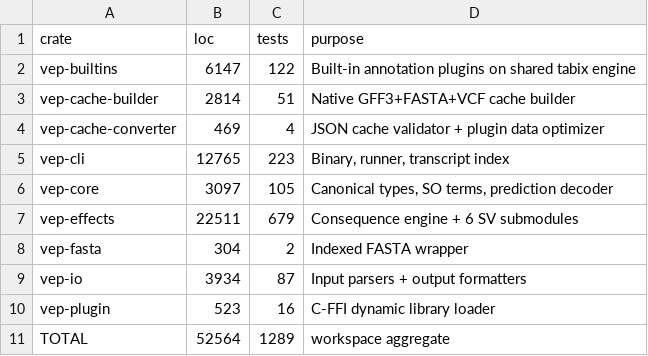
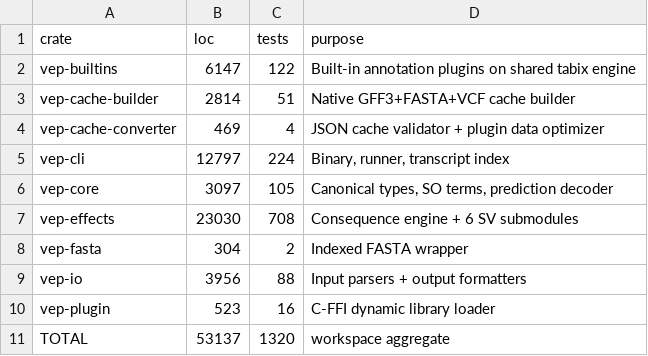
Before and after one commit to natera-open-source/vep-rs, a CSV file: manuscript/data/code_metrics.csv, drawn as a sheet.

Commit message:
Release 0.3.1 (#33)
CHANGELOG names the 0.3.1 section and its compare link; CITATION.cff and .zenodo.json carry version 0.3.1 with the all-versions DOI; code_metrics.csv and CONTRIBUTING's test count are regenerated from this tree (1,320 #[test] attributes, one ignored); .github/release-notes/v0.3.1.md carries the page's opening sentence and upgrade notes; the release page renders a whole-genome concordance table when the record carries one. The release provenance record under docs/concordance-provenance/ holds this version's own ten-suite concordance, the per-column field agreement, the N=20 wall times on both architectures with the same-day control against 0.3.0, the paired concordance of 0.3.0 measured beside it, and the whole-genome concordance on gnomAD v4.1, gnomAD v2.1.1, 1000 Genomes Phase 3 and 1000 Genomes high-coverage (per dataset, pooled and per chromosome: 1,179,639,224 variants, 9,281,654,995 Ensembl VEP tuples, adjusted F1 1.0 throughout); the README's "Current release" section renders from it. No crate code changes: the first commit's version bump is the commit the record's binaries were built from.

Signed-off-by: Matthew Porter <maporter@natera.com>

```diff
--- a/manuscript/data/code_metrics.csv
+++ b/manuscript/data/code_metrics.csv
@@ -4,8 +4,8 @@ vep-cache-builder,2814,51,Native GFF3+FASTA+VCF cache builder
 vep-cache-converter,469,4,JSON cache validator + plugin data optimizer
-vep-cli,12765,223,"Binary, runner, transcript index"
+vep-cli,12797,224,"Binary, runner, transcript index"
 vep-core,3097,105,"Canonical types, SO terms, prediction decoder"
-vep-effects,22511,679,Consequence engine + 6 SV submodules
+vep-effects,23030,708,Consequence engine + 6 SV submodules
 vep-fasta,304,2,Indexed FASTA wrapper
-vep-io,3934,87,Input parsers + output formatters
+vep-io,3956,88,Input parsers + output formatters
 vep-plugin,523,16,C-FFI dynamic library loader
-TOTAL,52564,1289,workspace aggregate
+TOTAL,53137,1320,workspace aggregate
```
Also changed, not shown: 11 other files.
